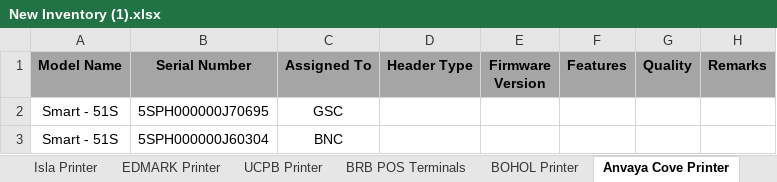
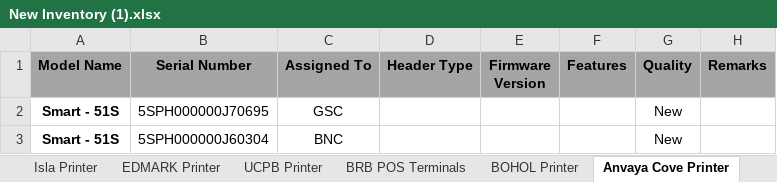
Before and after one commit to Mik-Arvin-Repo/Inventory, an Excel workbook: New Inventory (1).xlsx, sheet Anvaya Cove Printer, drawn as a sheet; values as stored, in another font and other column widths than the file's, no borders; the diff names each change by its address in the sheet, - before the commit and + after, or states it on an @@ line.

```diff
--- a/New Inventory (1).xlsx (sheet Anvaya Cove Printer)
+++ b/New Inventory (1).xlsx (sheet Anvaya Cove Printer)
-A2:A3 bold: off
+A2:A3 bold: on
-G2:G3 (Quality): (empty)
+G2:G3 (Quality): New
```
Also changed, not shown: sheet All Home Printer, sheet EDMARK Printer, sheet Spark Global Printer, sheet BOHOL Printer, sheet Panpisco Printer, sheet UBP Smart & Solid Printers.
